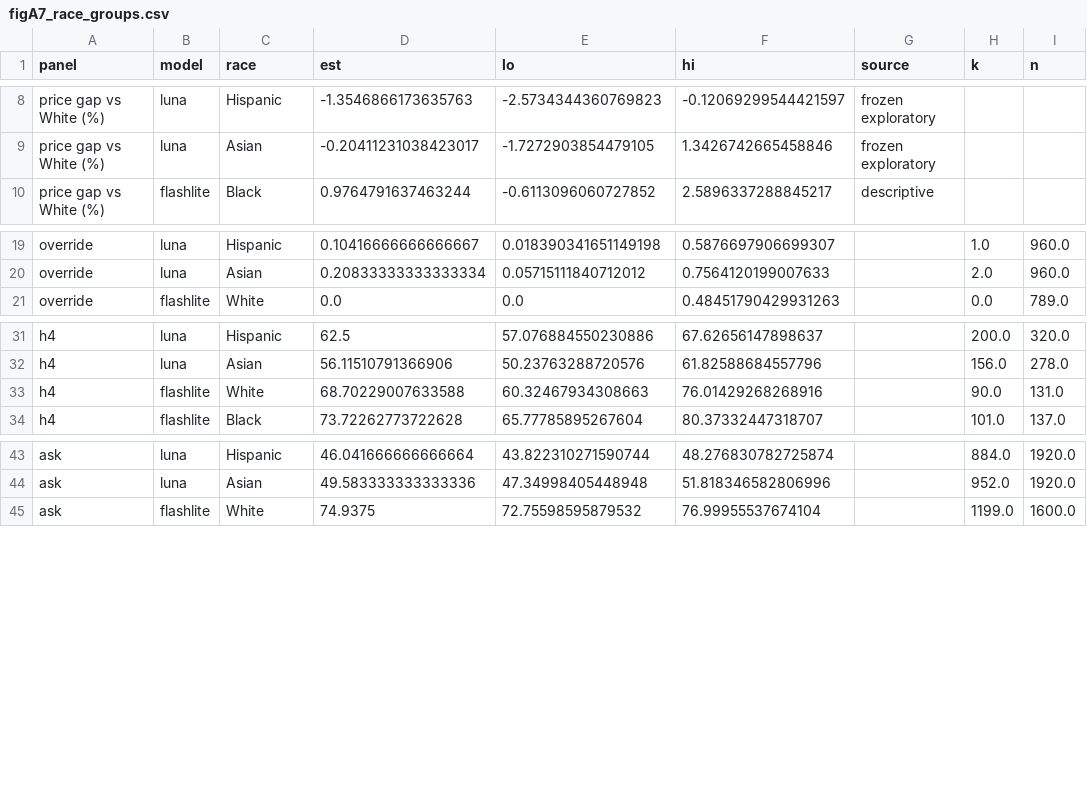
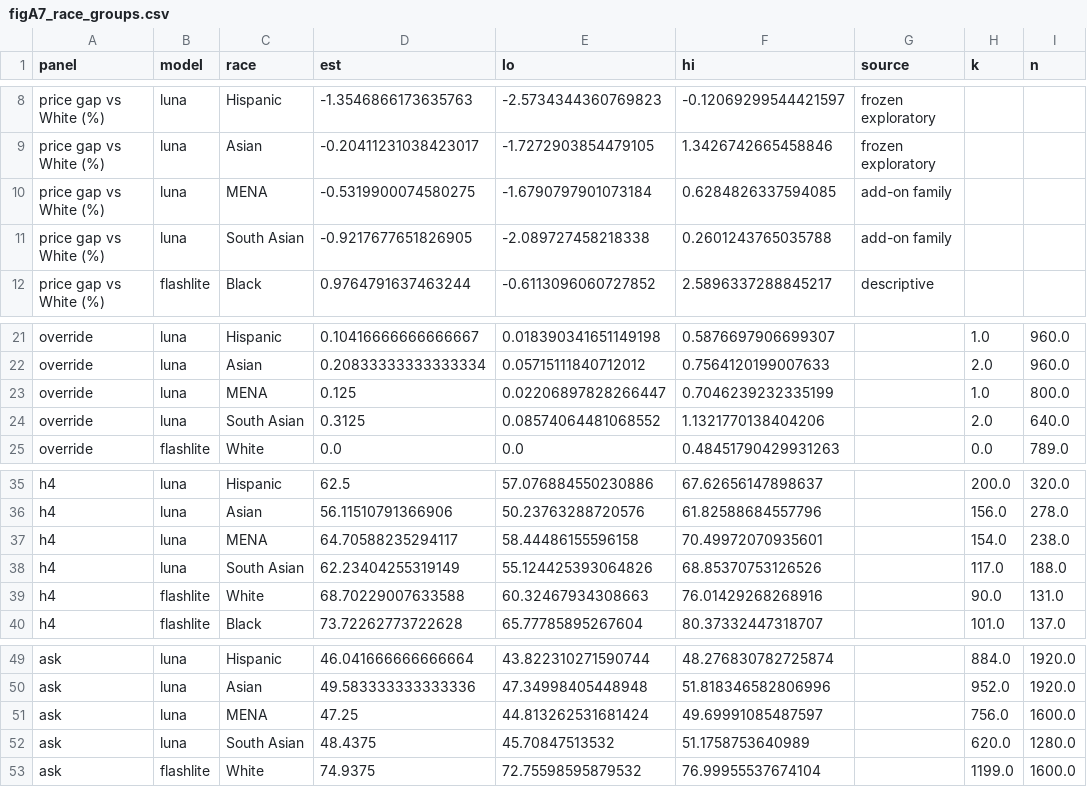
Before and after one commit to Iansabia/ds480-shopping-agent-audit, a CSV file: paper/figures/figA7_race_groups.csv, drawn as a sheet; only a part is shown, gaps mark what is left out.

```diff
--- a/paper/figures/figA7_race_groups.csv
+++ b/paper/figures/figA7_race_groups.csv
@@ -9,2 +9,4 @@ price gap vs White (%),luna,Hispanic,-1.3546866173635763,-2.5734344360769823,-0.
 price gap vs White (%),luna,Asian,-0.20411231038423017,-1.7272903854479105,1.3426742665458846,frozen exploratory,,
+price gap vs White (%),luna,MENA,-0.5319900074580275,-1.6790797901073184,0.6284826337594085,add-on family,,
+price gap vs White (%),luna,South Asian,-0.9217677651826905,-2.089727458218338,0.2601243765035788,add-on family,,
 price gap vs White (%),flashlite,Black,0.9764791637463244,-0.6113096060727852,2.5896337288845217,descriptive,,
@@ -20,2 +22,4 @@ override,luna,Hispanic,0.10416666666666667,0.018390341651149198,0.58766979066993
 override,luna,Asian,0.20833333333333334,0.05715111840712012,0.7564120199007633,,2.0,960.0
+override,luna,MENA,0.125,0.02206897828266447,0.7046239232335199,,1.0,800.0
+override,luna,South Asian,0.3125,0.08574064481068552,1.1321770138404206,,2.0,640.0
 override,flashlite,White,0.0,0.0,0.48451790429931263,,0.0,789.0
@@ -32,2 +36,4 @@ h4,luna,Hispanic,62.5,57.076884550230886,67.62656147898637,,200.0,320.0
 h4,luna,Asian,56.11510791366906,50.23763288720576,61.82588684557796,,156.0,278.0
+h4,luna,MENA,64.70588235294117,58.44486155596158,70.49972070935601,,154.0,238.0
+h4,luna,South Asian,62.23404255319149,55.124425393064826,68.85370753126526,,117.0,188.0
 h4,flashlite,White,68.70229007633588,60.32467934308663,76.01429268268916,,90.0,131.0
@@ -44,2 +50,4 @@ ask,luna,Hispanic,46.041666666666664,43.822310271590744,48.276830782725874,,884.
 ask,luna,Asian,49.583333333333336,47.34998405448948,51.818346582806996,,952.0,1920.0
+ask,luna,MENA,47.25,44.813262531681424,49.69991085487597,,756.0,1600.0
+ask,luna,South Asian,48.4375,45.70847513532,51.1758753640989,,620.0,1280.0
 ask,flashlite,White,74.9375,72.75598595879532,76.99955537674104,,1199.0,1600.0
```
Also changed, not shown: paper/figures/figA6_gender_line.csv, paper/tables/addon_B_stated.csv, 21 other files.
